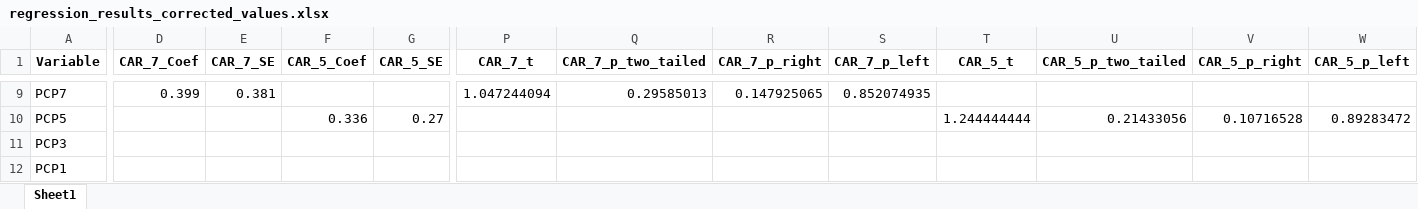
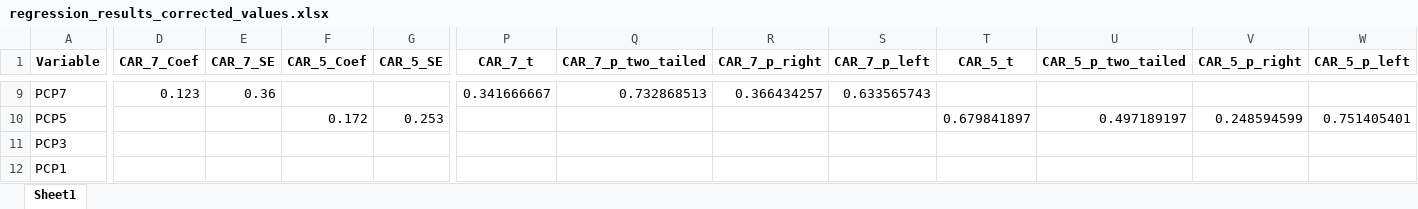
Before and after one commit to jour23ab/MA, an Excel workbook: Descriptive Statistics/P-values and t-values/regression_results_corrected_values.xlsx, sheet Sheet1, drawn as a sheet; only a part is shown, gaps mark what is left out; values as stored, in another font and other column widths than the file's, no borders; the diff covers the shown part only; the diff names each change by its address in the sheet, - before the commit and + after, or states it on an @@ line.

```diff
--- a/Descriptive Statistics/P-values and t-values/regression_results_corrected_values.xlsx (sheet Sheet1)
+++ b/Descriptive Statistics/P-values and t-values/regression_results_corrected_values.xlsx (sheet Sheet1)
-D9 (CAR_7_Coef): 0.399
+D9 (CAR_7_Coef): 0.123
-E9 (CAR_7_SE): 0.381
+E9 (CAR_7_SE): 0.36
-P9 (CAR_7_t): 1.047244094
+P9 (CAR_7_t): 0.341666667
-Q9 (CAR_7_p_two_tailed): 0.29585013
+Q9 (CAR_7_p_two_tailed): 0.732868513
-R9 (CAR_7_p_right): 0.147925065
+R9 (CAR_7_p_right): 0.366434257
-S9 (CAR_7_p_left): 0.852074935
+S9 (CAR_7_p_left): 0.633565743
-F10 (CAR_5_Coef): 0.336
+F10 (CAR_5_Coef): 0.172
-G10 (CAR_5_SE): 0.27
+G10 (CAR_5_SE): 0.253
-T10 (CAR_5_t): 1.244444444
+T10 (CAR_5_t): 0.679841897
-U10 (CAR_5_p_two_tailed): 0.21433056
+U10 (CAR_5_p_two_tailed): 0.497189197
-V10 (CAR_5_p_right): 0.10716528
+V10 (CAR_5_p_right): 0.248594599
-W10 (CAR_5_p_left): 0.89283472
+W10 (CAR_5_p_left): 0.751405401
```
Also changed, not shown: 10 added rows, 10 removed rows and 149 edited cells elsewhere in this sheet, Descriptive Statistics/Categorical/Consideration_Offered_summary.xlsx, Descriptive Statistics/Categorical/Geographic_Locations__Buyers_Investors__summary.xlsx, 27 other files.
